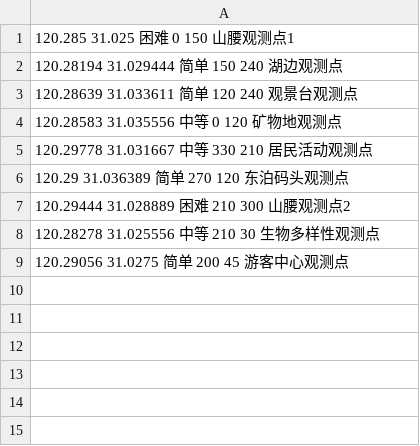
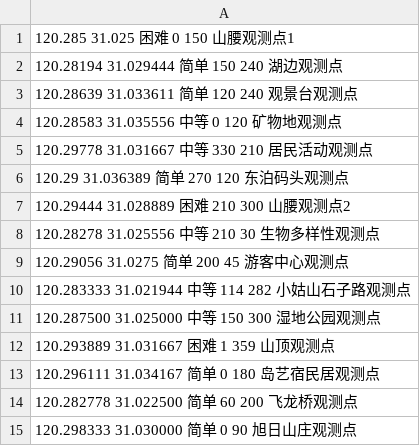
Before and after one commit to Cuixjnoob/SanShan-Island-star, a CSV file: data.csv, drawn as a sheet.

Commit message:
Update data.csv and add .gitignore

```diff
--- a/data.csv
+++ b/data.csv
@@ -9 +9,7 @@
 120.29056 31.0275 简单 200 45 游客中心观测点
+120.283333 31.021944 中等 114 282 小姑山石子路观测点
+120.287500 31.025000 中等 150 300 湿地公园观测点
+120.293889 31.031667 困难 1 359 山顶观测点
+120.296111 31.034167 简单 0 180 岛艺宿民居观测点
+120.282778 31.022500 简单 60 200 飞龙桥观测点
+120.298333 31.030000 简单 0 90 旭日山庄观测点
```
Also changed, not shown: 1 other file.
